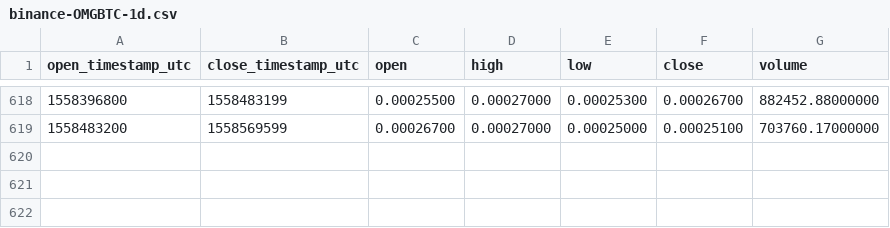
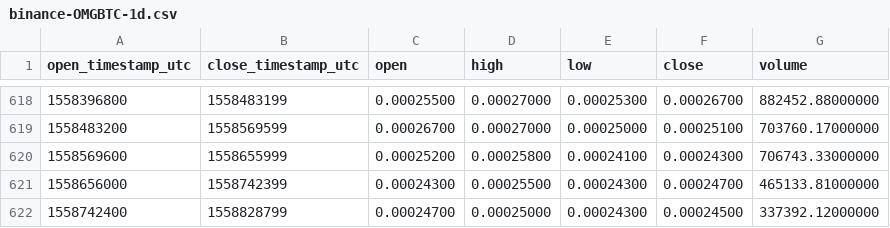
Before and after one commit to cryptobigbro/binance-OMGBTC, a CSV file: binance-OMGBTC-1d.csv, drawn as a sheet; only a part is shown, gaps mark what is left out; the diff names each change by its address in the sheet, - before the commit and + after, or states it on an @@ line.

Commit message:
Update OHLCV data.

```diff
--- a/binance-OMGBTC-1d.csv
+++ b/binance-OMGBTC-1d.csv
+row 620: 1558569600 | 1558655999 | 0.00025200 | 0.00025800 | 0.00024100 | 0.00024300 | 706743.33000000
+row 621: 1558656000 | 1558742399 | 0.00024300 | 0.00025500 | 0.00024300 | 0.00024700 | 465133.81000000
+row 622: 1558742400 | 1558828799 | 0.00024700 | 0.00025000 | 0.00024300 | 0.00024500 | 337392.12000000
```
Also changed, not shown: 1 other file.
